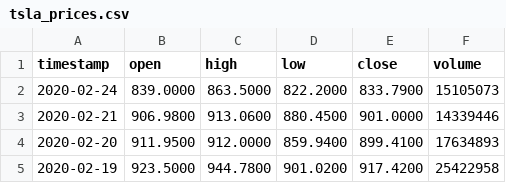
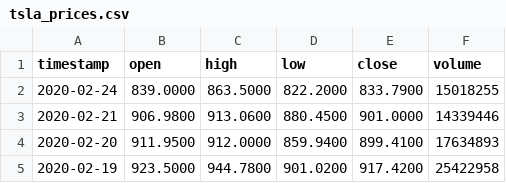
Before and after one commit to francesco55/robo-advisor, a CSV file: data/tsla_prices.csv, drawn as a sheet; only a part is shown.

```diff
--- a/data/tsla_prices.csv
+++ b/data/tsla_prices.csv
@@ -1,3 +1,3 @@
 timestamp,open,high,low,close,volume
-2020-02-24,839.0000,863.5000,822.2000,833.7900,15105073
+2020-02-24,839.0000,863.5000,822.2000,833.7900,15018255
 2020-02-21,906.9800,913.0600,880.4500,901.0000,14339446
```
Also changed, not shown: data/t_prices.csv, 2 other files.
